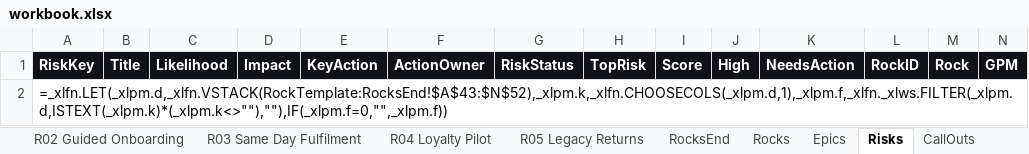
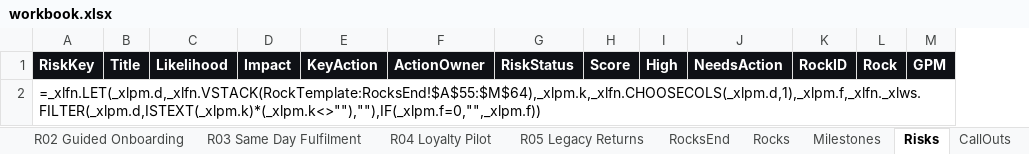
Before and after one commit to dalhhorn-ship-it/rocktracker, an Excel workbook: data/workbook.xlsx, sheet Risks, drawn as a sheet; values as stored, in another font and other column widths than the file's, no borders; formulas without a stored value are shown as written; the diff names each change by its address in the sheet, - before the commit and + after, or states it on an @@ line.

```diff
--- a/data/workbook.xlsx (sheet Risks)
+++ b/data/workbook.xlsx (sheet Risks)
-sheet tab: Epics
+sheet tab: Milestones
-column H, row 1: TopRisk
-A2: =_xlfn.LET(_xlpm.d,_xlfn.VSTACK(RockTemplate:RocksEnd!$A$43:$N$52),_xlpm.k,_xlfn.CHOOSECOLS(_xlpm.d,1),_xlpm.f,_xlfn._xlws.FILTER(_xlpm.d,ISTEXT(_xlpm.k)*(_xlpm.k<>""),""),IF(_xlpm.f=0,"",_xlpm.f))
+A2: =_xlfn.LET(_xlpm.d,_xlfn.VSTACK(RockTemplate:RocksEnd!$A$55:$M$64),_xlpm.k,_xlfn.CHOOSECOLS(_xlpm.d,1),_xlpm.f,_xlfn._xlws.FILTER(_xlpm.d,ISTEXT(_xlpm.k)*(_xlpm.k<>""),""),IF(_xlpm.f=0,"",_xlpm.f))
```
Also changed, not shown: sheet R01 Checkout Speed, sheet R05 Legacy Returns, sheet RockTemplate, sheet R02 Guided Onboarding, sheet R04 Loyalty Pilot, sheet R03 Same Day Fulfilment, 9 more sheets, other sheet tabs, hidden cells, 5 other files.
